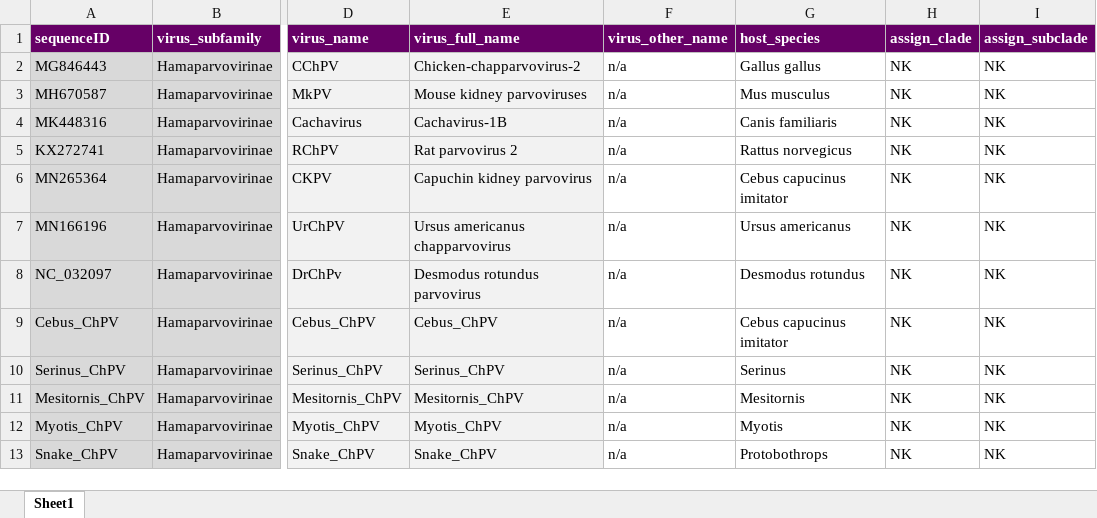
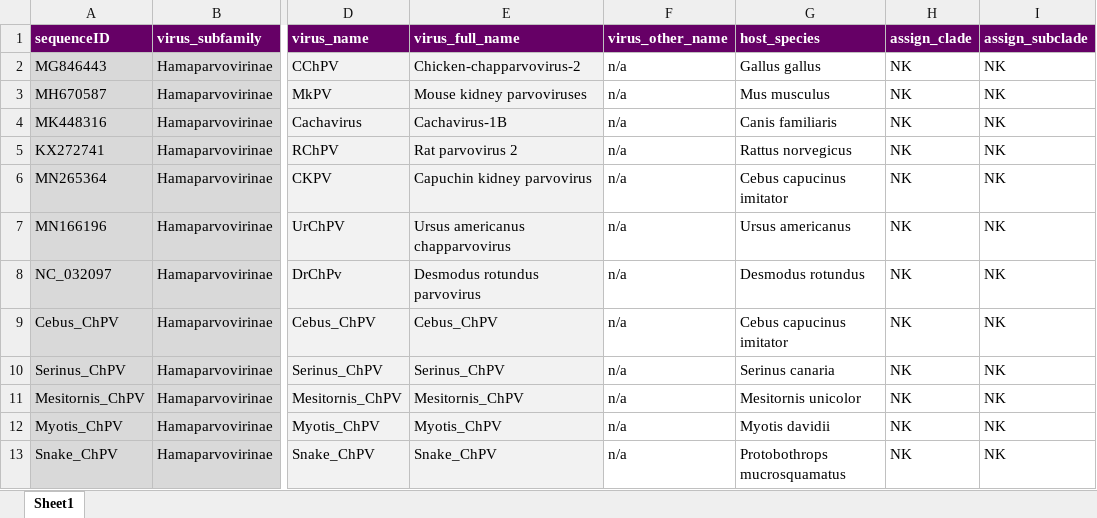
Before and after one commit to giffordlabcvr/Parvovirus-GLUE, an Excel workbook: tabular/genus/chaphama-refseqs-side-data.xlsx, sheet Sheet1, drawn as a sheet; only a part is shown, gaps mark what is left out; values as stored, in another font and other column widths than the file's, no borders; the diff names each change by its address in the sheet, - before the commit and + after, or states it on an @@ line.

Commit message:
Updated host information

```diff
--- a/tabular/genus/chaphama-refseqs-side-data.xlsx (sheet Sheet1)
+++ b/tabular/genus/chaphama-refseqs-side-data.xlsx (sheet Sheet1)
-G10 (host_species): Serinus
+G10 (host_species): Serinus canaria
-G11 (host_species): Mesitornis
+G11 (host_species): Mesitornis unicolor
-G12 (host_species): Myotis
+G12 (host_species): Myotis davidii
-G13 (host_species): Protobothrops
+G13 (host_species): Protobothrops mucrosquamatus
```
Also changed, not shown: 2 other files.
